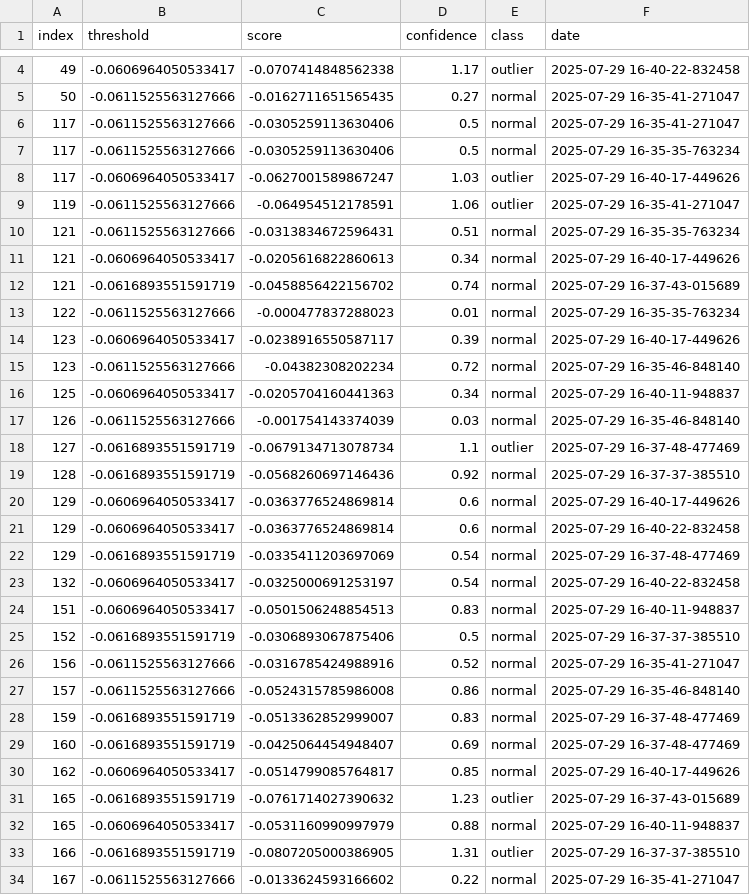
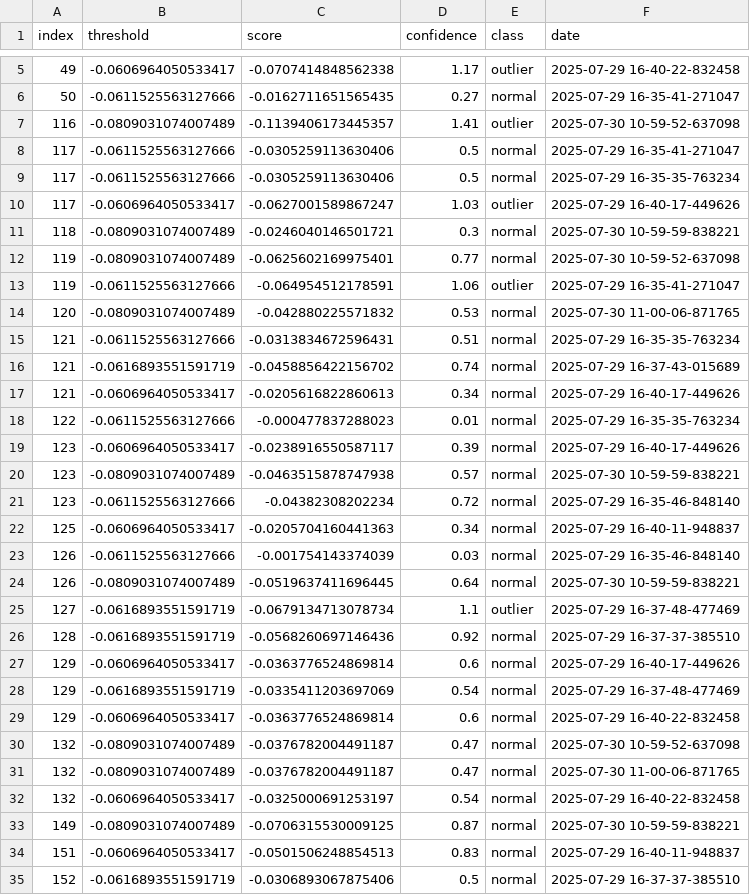
Before and after one commit to odea-project/StreamPort, a CSV file: dev/test_summary.csv, drawn as a sheet; only a part is shown, gaps mark what is left out; the shorter side is filled out with more unchanged rows; the diff covers the shown part only.

```diff
--- a/dev/test_summary.csv
+++ b/dev/test_summary.csv
@@ -5,2 +6,3 @@ index,threshold,score,confidence,class,date
 50,-0.0611525563127666,-0.0162711651565435,0.27,normal,2025-07-29 16-35-41-271047
+116,-0.0809031074007489,-0.1139406173445357,1.41,outlier,2025-07-30 10-59-52-637098
 117,-0.0611525563127666,-0.0305259113630406,0.5,normal,2025-07-29 16-35-41-271047
@@ -8,8 +10,12 @@ index,threshold,score,confidence,class,date
 117,-0.0606964050533417,-0.0627001589867247,1.03,outlier,2025-07-29 16-40-17-449626
+118,-0.0809031074007489,-0.0246040146501721,0.3,normal,2025-07-30 10-59-59-838221
+119,-0.0809031074007489,-0.0625602169975401,0.77,normal,2025-07-30 10-59-52-637098
 119,-0.0611525563127666,-0.064954512178591,1.06,outlier,2025-07-29 16-35-41-271047
+120,-0.0809031074007489,-0.042880225571832,0.53,normal,2025-07-30 11-00-06-871765
 121,-0.0611525563127666,-0.0313834672596431,0.51,normal,2025-07-29 16-35-35-763234
+121,-0.0616893551591719,-0.0458856422156702,0.74,normal,2025-07-29 16-37-43-015689
 121,-0.0606964050533417,-0.0205616822860613,0.34,normal,2025-07-29 16-40-17-449626
-121,-0.0616893551591719,-0.0458856422156702,0.74,normal,2025-07-29 16-37-43-015689
 122,-0.0611525563127666,-0.000477837288023,0.01,normal,2025-07-29 16-35-35-763234
 123,-0.0606964050533417,-0.0238916550587117,0.39,normal,2025-07-29 16-40-17-449626
+123,-0.0809031074007489,-0.0463515878747938,0.57,normal,2025-07-30 10-59-59-838221
 123,-0.0611525563127666,-0.04382308202234,0.72,normal,2025-07-29 16-35-46-848140
@@ -17,2 +23,3 @@ index,threshold,score,confidence,class,date
 126,-0.0611525563127666,-0.001754143374039,0.03,normal,2025-07-29 16-35-46-848140
+126,-0.0809031074007489,-0.0519637411696445,0.64,normal,2025-07-30 10-59-59-838221
 127,-0.0616893551591719,-0.0679134713078734,1.1,outlier,2025-07-29 16-37-48-477469
@@ -20,5 +27,8 @@ index,threshold,score,confidence,class,date
 129,-0.0606964050533417,-0.0363776524869814,0.6,normal,2025-07-29 16-40-17-449626
+129,-0.0616893551591719,-0.0335411203697069,0.54,normal,2025-07-29 16-37-48-477469
 129,-0.0606964050533417,-0.0363776524869814,0.6,normal,2025-07-29 16-40-22-832458
-129,-0.0616893551591719,-0.0335411203697069,0.54,normal,2025-07-29 16-37-48-477469
+132,-0.0809031074007489,-0.0376782004491187,0.47,normal,2025-07-30 10-59-52-637098
+132,-0.0809031074007489,-0.0376782004491187,0.47,normal,2025-07-30 11-00-06-871765
 132,-0.0606964050533417,-0.0325000691253197,0.54,normal,2025-07-29 16-40-22-832458
+149,-0.0809031074007489,-0.0706315530009125,0.87,normal,2025-07-30 10-59-59-838221
 151,-0.0606964050533417,-0.0501506248854513,0.83,normal,2025-07-29 16-40-11-948837
```
Also changed, not shown: 7 added rows and 1 moved row elsewhere in this file, dev/test_record.csv, 38 other files.
